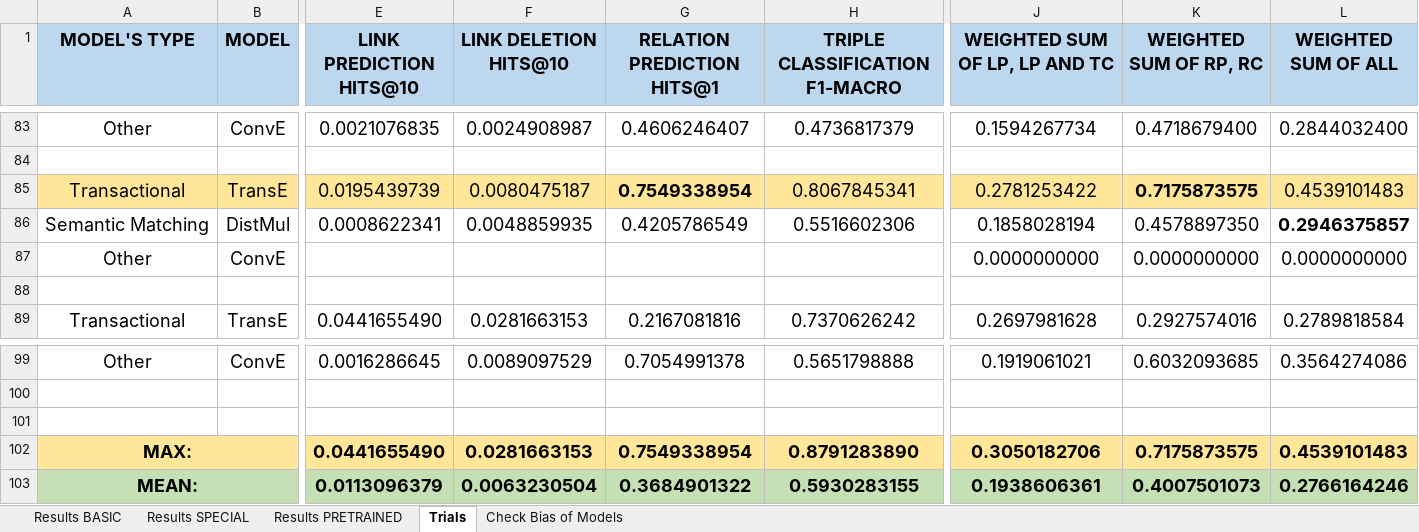
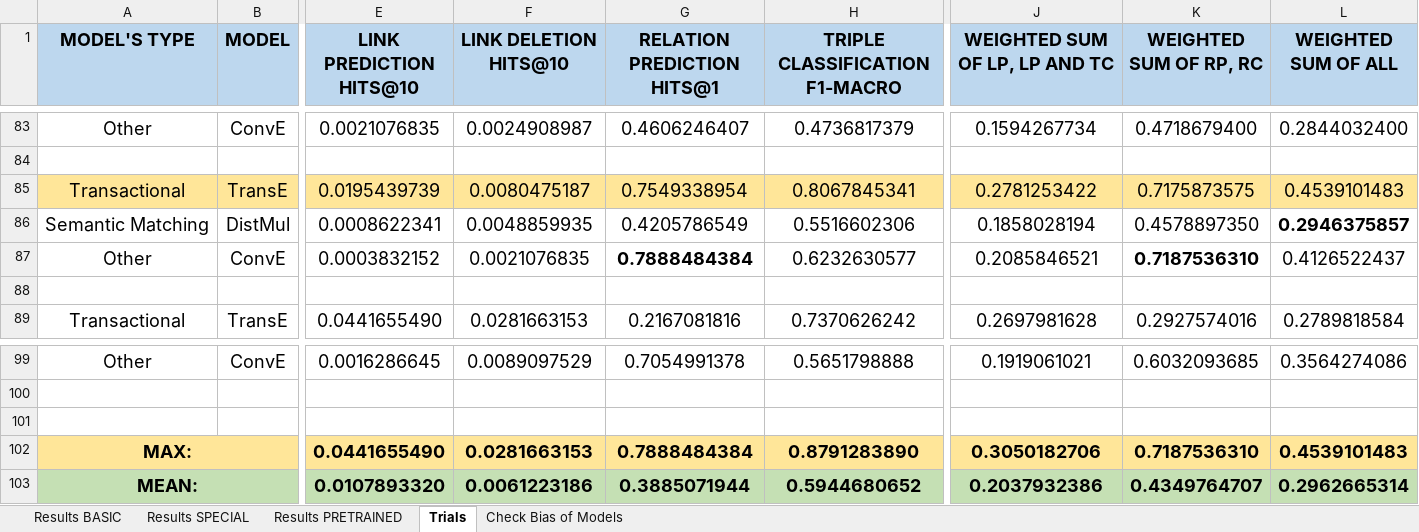
Before and after one commit to deborahdore/political-debates-graph-analysis, an Excel workbook: benchmarking/results/results.xlsx, sheet Trials, drawn as a sheet; only a part is shown, gaps mark what is left out; values as stored, in another font and other column widths than the file's, no borders; removed rows and columns are numbered as before the commit, all else as after; rows hold the shown columns only; the diff names each change by its address in the sheet, - before the commit and + after, or states it on an @@ line.

Commit message:
final results.xlsx

```diff
--- a/benchmarking/results/results.xlsx (sheet Trials)
+++ b/benchmarking/results/results.xlsx (sheet Trials)
-G85 bold: on
+G85 bold: off
-K85 bold: on
+K85 bold: off
-row 87: Other | ConvE |  |  |  |  | 0.0000000000 | 0.0000000000 | 0.0000000000
+row 87: Other | ConvE | 0.0003832152 | 0.0021076835 | 0.7888484384 | 0.6232630577 | 0.2085846521 | 0.7187536310 | 0.4126522437
-G102 (RELATION PREDICTION HITS@1): 0.7549338954
+G102 (RELATION PREDICTION HITS@1): 0.7888484384
-K102 (WEIGHTED SUM OF RP, RC): 0.7175873575
+K102 (WEIGHTED SUM OF RP, RC): 0.7187536310
-row 103: MEAN: |  | 0.0113096379 | 0.0063230504 | 0.3684901322 | 0.5930283155 | 0.1938606361 | 0.4007501073 | 0.2766164246
+row 103: MEAN: |  | 0.0107893320 | 0.0061223186 | 0.3885071944 | 0.5944680652 | 0.2037932386 | 0.4349764707 | 0.2962665314
```
Also changed, not shown: sheet Check Bias of Models, 3 other files.
